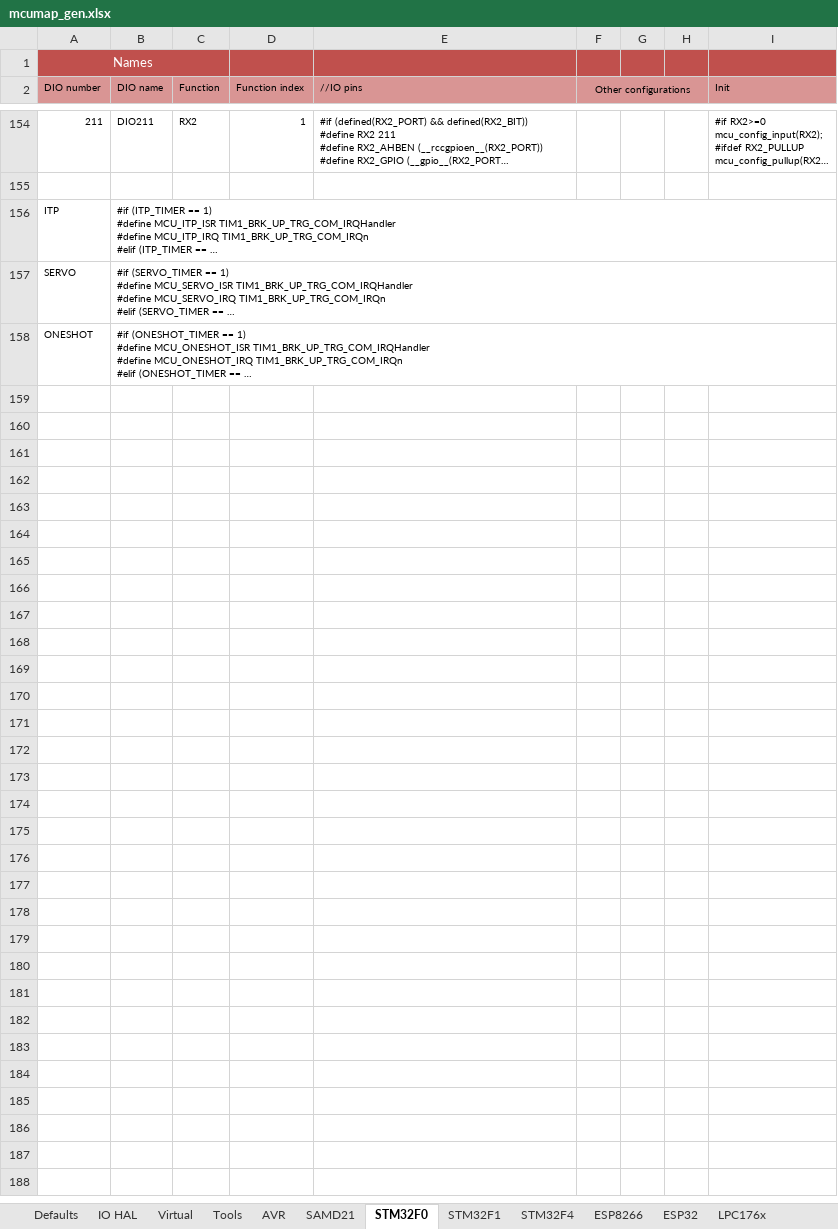
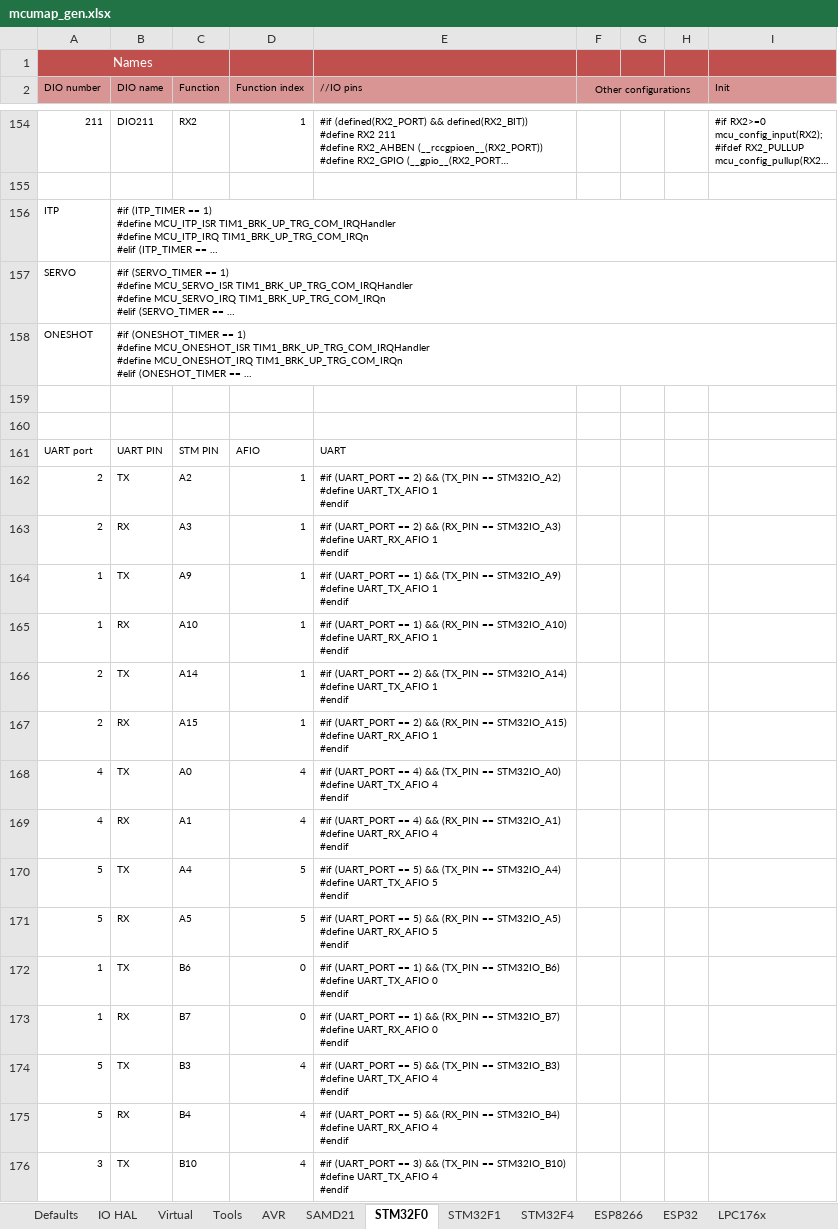
Before and after one commit to Paciente8159/uCNC, an Excel workbook: docs/mcumap_gen.xlsx, sheet STM32F0, drawn as a sheet; only a part is shown, gaps mark what is left out; long unchanged cells end in …; values as stored, in another font and other column widths than the file's, no borders; ↵ is a line break in a cell; the diff covers the shown part only; the diff names each change by its address in the sheet, - before the commit and + after, or states it on an @@ line.

Commit message:
updated uart

```diff
--- a/docs/mcumap_gen.xlsx (sheet STM32F0)
+++ b/docs/mcumap_gen.xlsx (sheet STM32F0)
+row 159: (empty)
+row 160: (empty)
+row 161: UART port | UART PIN | STM PIN | AFIO | UART
+row 162: 2 | TX | A2 | 1 | #if (UART_PORT == 2) && (TX_PIN == STM32IO_A2) ↵ #define UART_TX_AFIO 1 ↵ #endif
+row 163: 2 | RX | A3 | 1 | #if (UART_PORT == 2) && (RX_PIN == STM32IO_A3) ↵ #define UART_RX_AFIO 1 ↵ #endif
+row 164: 1 | TX | A9 | 1 | #if (UART_PORT == 1) && (TX_PIN == STM32IO_A9) ↵ #define UART_TX_AFIO 1 ↵ #endif
+row 165: 1 | RX | A10 | 1 | #if (UART_PORT == 1) && (RX_PIN == STM32IO_A10) ↵ #define UART_RX_AFIO 1 ↵ #endif
+row 166: 2 | TX | A14 | 1 | #if (UART_PORT == 2) && (TX_PIN == STM32IO_A14) ↵ #define UART_TX_AFIO 1 ↵ #endif
+row 167: 2 | RX | A15 | 1 | #if (UART_PORT == 2) && (RX_PIN == STM32IO_A15) ↵ #define UART_RX_AFIO 1 ↵ #endif
+row 168: 4 | TX | A0 | 4 | #if (UART_PORT == 4) && (TX_PIN == STM32IO_A0) ↵ #define UART_TX_AFIO 4 ↵ #endif
+row 169: 4 | RX | A1 | 4 | #if (UART_PORT == 4) && (RX_PIN == STM32IO_A1) ↵ #define UART_RX_AFIO 4 ↵ #endif
+row 170: 5 | TX | A4 | 5 | #if (UART_PORT == 5) && (TX_PIN == STM32IO_A4) ↵ #define UART_TX_AFIO 5 ↵ #endif
+row 171: 5 | RX | A5 | 5 | #if (UART_PORT == 5) && (RX_PIN == STM32IO_A5) ↵ #define UART_RX_AFIO 5 ↵ #endif
+row 172: 1 | TX | B6 | 0 | #if (UART_PORT == 1) && (TX_PIN == STM32IO_B6) ↵ #define UART_TX_AFIO 0 ↵ #endif
+row 173: 1 | RX | B7 | 0 | #if (UART_PORT == 1) && (RX_PIN == STM32IO_B7) ↵ #define UART_RX_AFIO 0 ↵ #endif
+row 174: 5 | TX | B3 | 4 | #if (UART_PORT == 5) && (TX_PIN == STM32IO_B3) ↵ #define UART_TX_AFIO 4 ↵ #endif
+row 175: 5 | RX | B4 | 4 | #if (UART_PORT == 5) && (RX_PIN == STM32IO_B4) ↵ #define UART_RX_AFIO 4 ↵ #endif
+row 176: 3 | TX | B10 | 4 | #if (UART_PORT == 3) && (TX_PIN == STM32IO_B10) ↵ #define UART_TX_AFIO 4 ↵ #endif
```
Also changed, not shown: 31 added rows elsewhere in this sheet, 3 other files.
